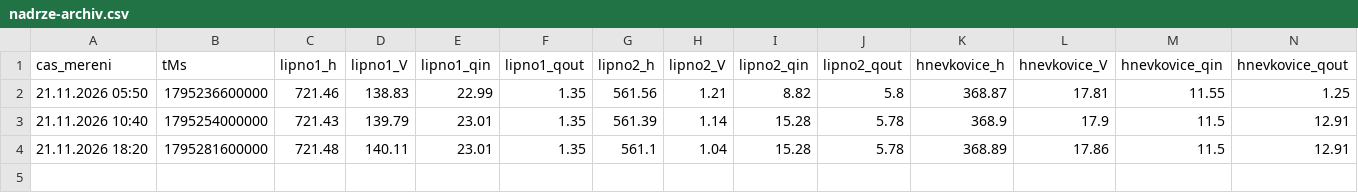
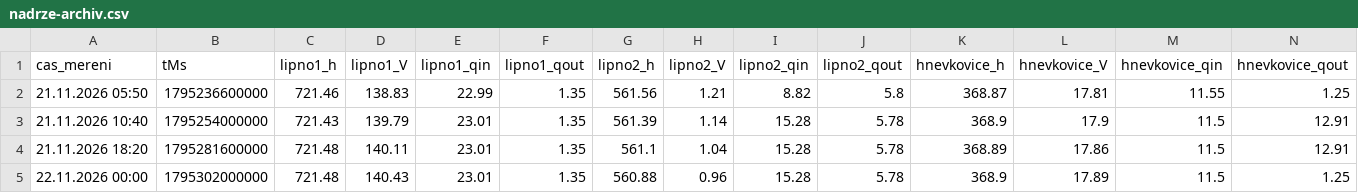
Before and after one commit to vit20041/vltavska-kaskada, a CSV file: live/nadrze-archiv.csv, drawn as a sheet; only a part is shown; rows hold the shown columns only; the diff names each change by its address in the sheet, - before the commit and + after, or states it on an @@ line.

```diff
--- a/live/nadrze-archiv.csv
+++ b/live/nadrze-archiv.csv
+row 5: 22.11.2026 00:00 | 1795302000000 | 721.48 | 140.43 | 23.01 | 1.35 | 560.88 | 0.96 | 15.28 | 5.78 | 368.9 | 17.89 | 11.5 | 1.25
```
Also changed, not shown: 1 other file.
